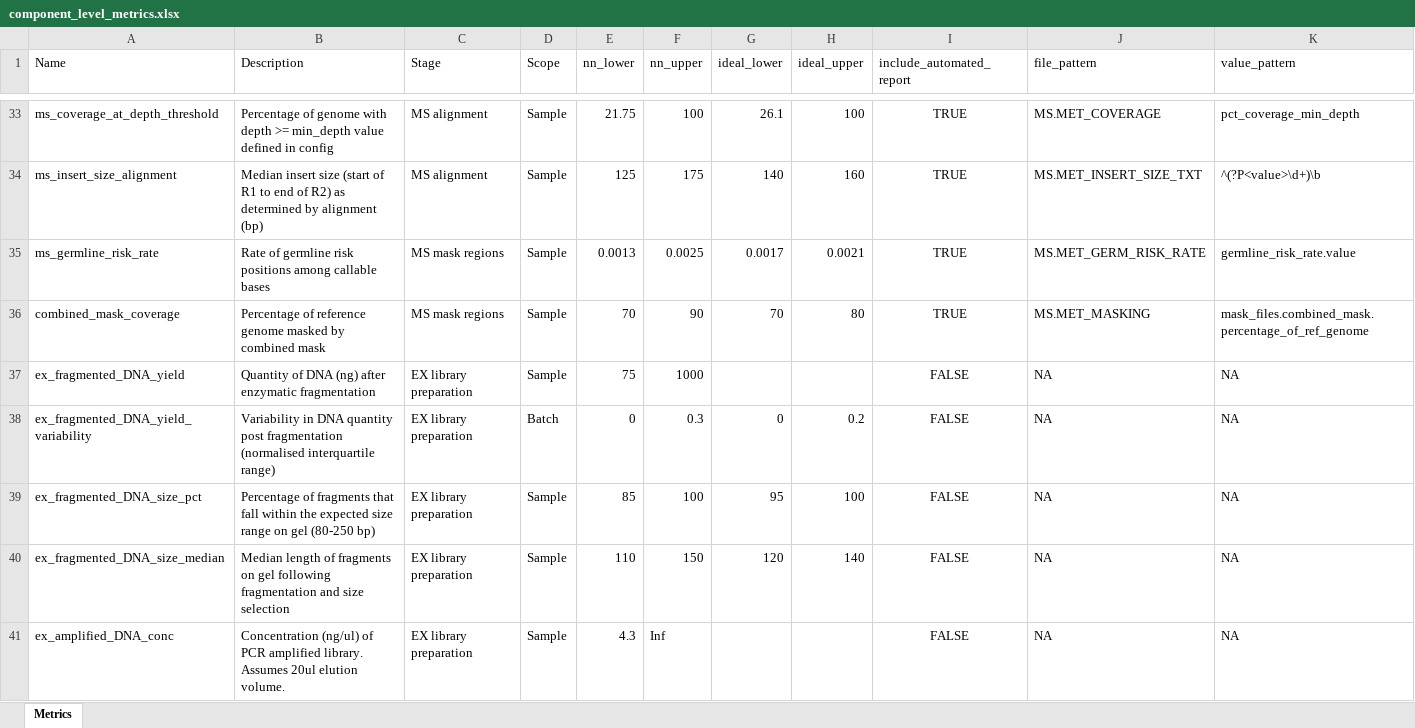
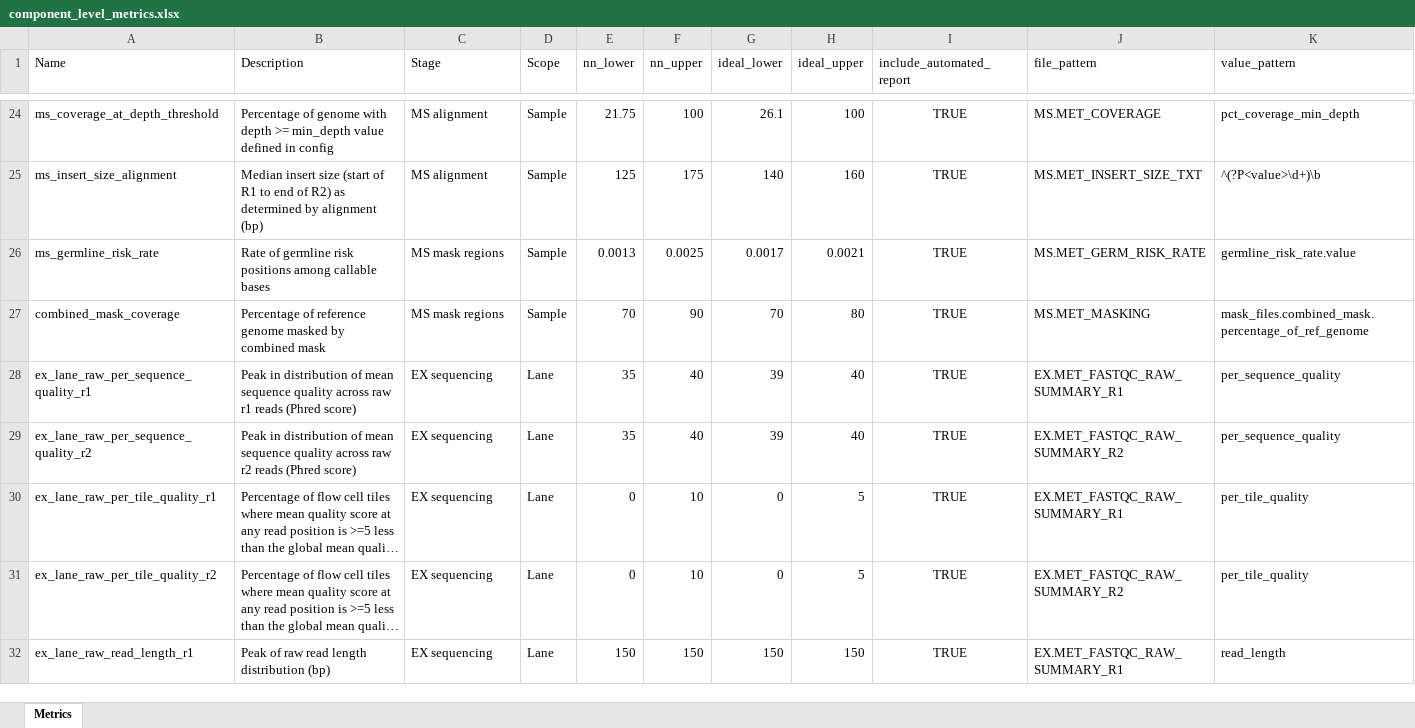
Before and after one commit to systematicmedicine/SomaticCODEC, an Excel workbook: profiles/human-primary-snv/component_level_metrics.xlsx, sheet Metrics, drawn as a sheet; only a part is shown, gaps mark what is left out; the shorter side is filled out with more unchanged rows; long unchanged cells end in …; values as stored, in another font and other column widths than the file's, no borders; the diff covers the shown part only; the diff names each change by its address in the sheet, - before the commit and + after, or states it on an @@ line.

Commit message:
Moved wet lab component metrics and non-bioinformatically-assessed system metrics to Dropbox

```diff
--- a/profiles/human-primary-snv/component_level_metrics.xlsx (sheet Metrics)
+++ b/profiles/human-primary-snv/component_level_metrics.xlsx (sheet Metrics)
-row 37: ex_fragmented_DNA_yield | Quantity of DNA (ng) after enzymatic fragmentation | EX library preparation | Sample | 75 | 1000 |  |  | FALSE | NA | NA
-row 38: ex_fragmented_DNA_yield_variability | Variability in DNA quantity post fragmentation (normalised interquartile range) | EX library preparation | Batch | 0 | 0.3 | 0 | 0.2 | FALSE | NA | NA
-row 39: ex_fragmented_DNA_size_pct | Percentage of fragments that fall within the expected size range on gel (80-250 bp) | EX library preparation | Sample | 85 | 100 | 95 | 100 | FALSE | NA | NA
-row 40: ex_fragmented_DNA_size_median | Median length of fragments on gel following fragmentation and size selection | EX library preparation | Sample | 110 | 150 | 120 | 140 | FALSE | NA | NA
-row 41: ex_amplified_DNA_conc | Concentration (ng/ul) of PCR amplified library. Assumes 20ul elution volume. | EX library preparation | Sample | 4.3 | Inf |  |  | FALSE | NA | NA
```
Also changed, not shown: 14 removed rows elsewhere in this sheet, profiles/human-primary-snv/system_level_metrics.xlsx.
